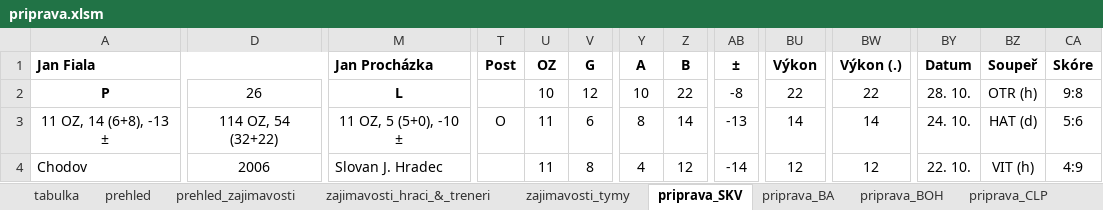
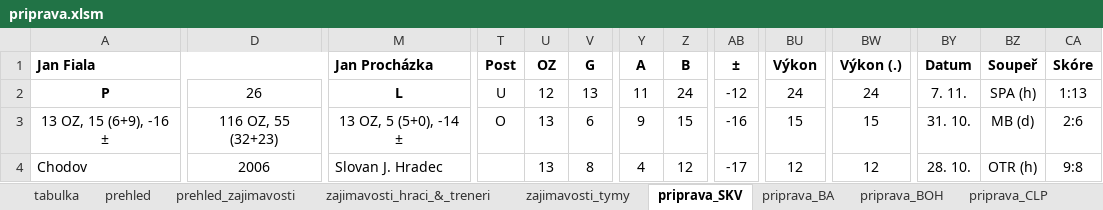
Before and after one commit to klimarichard/ceskyflorbal, an Excel workbook: priprava.xlsm, sheet priprava_SKV, drawn as a sheet; only a part is shown, gaps mark what is left out; values as stored, in another font and other column widths than the file's, no borders; conditional formats not drawn; the diff covers the shown part only; the diff names each change by its address in the sheet, - before the commit and + after, or states it on an @@ line.

```diff
--- a/priprava.xlsm (sheet priprava_SKV)
+++ b/priprava.xlsm (sheet priprava_SKV)
-T2 (Post): (empty)
+T2 (Post): U
-U2 (OZ): 10
+U2 (OZ): 12
-V2 (G): 12
+V2 (G): 13
-Y2 (A): 10
+Y2 (A): 11
-Z2 (B): 22
+Z2 (B): 24
-AB2 (±): -8
+AB2 (±): -12
-BU2 (Výkon): 22
+BU2 (Výkon): 24
-BW2 (Výkon (.)): 22
+BW2 (Výkon (.)): 24
-BY2 (Datum): 28. 10.
+BY2 (Datum): 7. 11.
-BZ2 (Soupeř): OTR (h)
+BZ2 (Soupeř): SPA (h)
-CA2 (Skóre): 9:8
+CA2 (Skóre): 1:13
-A3 (Jan Fiala): 11 OZ, 14 (6+8), -13 ±
+A3 (Jan Fiala): 13 OZ, 15 (6+9), -16 ±
-D3: 114 OZ, 54 (32+22)
+D3: 116 OZ, 55 (32+23)
-M3 (Jan Procházka): 11 OZ, 5 (5+0), -10 ±
+M3 (Jan Procházka): 13 OZ, 5 (5+0), -14 ±
-U3:U4 (OZ): 11
+U3:U4 (OZ): 13
-Y3 (A): 8
+Y3 (A): 9
-Z3 (B): 14
+Z3 (B): 15
-AB3 (±): -13
+AB3 (±): -16
-BU3 (Výkon): 14
+BU3 (Výkon): 15
-BW3 (Výkon (.)): 14
+BW3 (Výkon (.)): 15
-BY3 (Datum): 24. 10.
+BY3 (Datum): 31. 10.
-BZ3 (Soupeř): HAT (d)
+BZ3 (Soupeř): MB (d)
-CA3 (Skóre): 5:6
+CA3 (Skóre): 2:6
-AB4 (±): -14
+AB4 (±): -17
-BY4 (Datum): 22. 10.
+BY4 (Datum): 28. 10.
-BZ4 (Soupeř): VIT (h)
+BZ4 (Soupeř): OTR (h)
-CA4 (Skóre): 4:9
+CA4 (Skóre): 9:8
```
Also changed, not shown: 6 added rows, 6 removed rows and 161 edited cells elsewhere in this sheet, sheet priprava_BA, sheet priprava_HAT, sheet priprava_OST, sheet priprava_PAR, sheet priprava_LIB, sheet priprava_CLP, 10 more sheets, formulas that keep their value, hidden cells, 4 other files.
